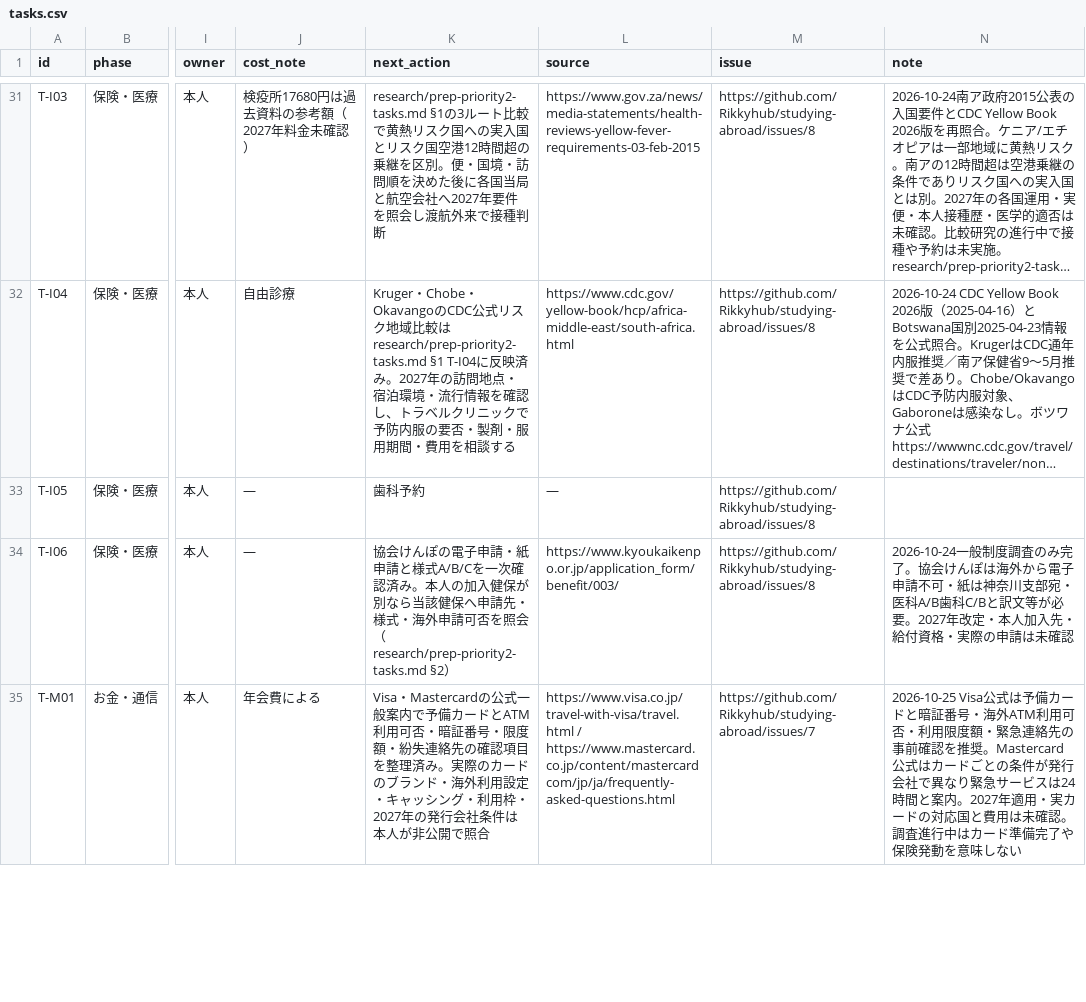
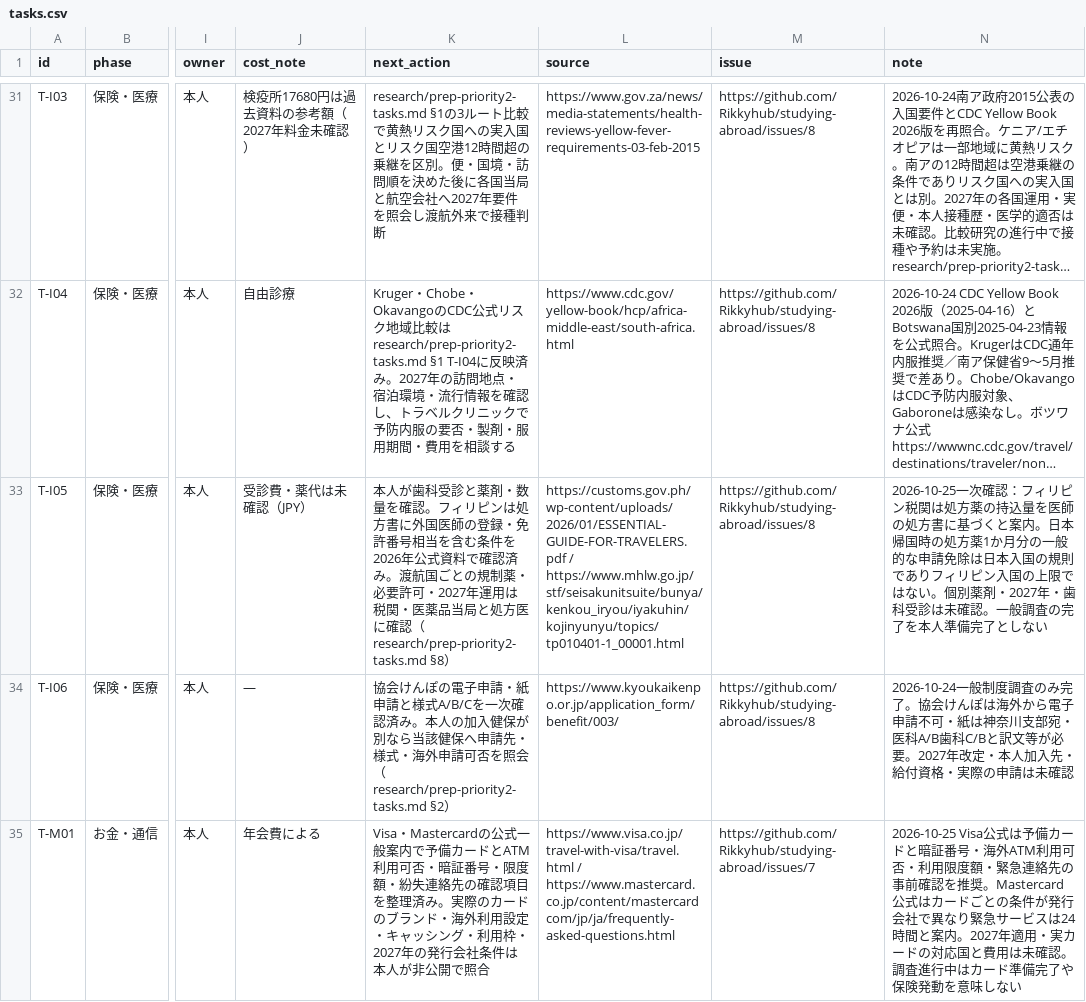
Before and after one commit to Rikkyhub/studying-abroad, a CSV file: data/tasks.csv, drawn as a sheet; only a part is shown, gaps mark what is left out; long unchanged cells end in …; the diff names each change by its address in the sheet, - before the commit and + after, or states it on an @@ line.

Commit message:
research: reconcile medicine import guidance without marking T-I05 complete

```diff
--- a/data/tasks.csv
+++ b/data/tasks.csv
-J33 (cost_note): —
+J33 (cost_note): 受診費・薬代は未確認（JPY）
-K33 (next_action): 歯科予約
+K33 (next_action): 本人が歯科受診と薬剤・数量を確認。フィリピンは処方書に外国医師の登録・免許番号相当を含む条件を2026年公式資料で確認済み。渡航国ごとの規制薬・必要許可・2027年運用は税関・医薬品当局と処方医に確認（research/prep-priority2-tasks.md §8）
-L33 (source): —
+L33 (source): https://customs.gov.ph/wp-content/uploads/2026/01/ESSENTIAL-GUIDE-FOR-TRAVELERS.pdf / https://www.mhlw.go.jp/stf/seisakunitsuite/bunya/kenkou_iryou/iyakuhin/kojinyunyu/topics/tp010401-1_00001.html
-N33 (note): (empty)
+N33 (note): 2026-10-25一次確認：フィリピン税関は処方薬の持込量を医師の処方書に基づくと案内。日本帰国時の処方薬1か月分の一般的な申請免除は日本入国の規則でありフィリピン入国の上限ではない。個別薬剤・2027年・歯科受診は未確認。一般調査の完了を本人準備完了としない
```
Also changed, not shown: 1 other file.
